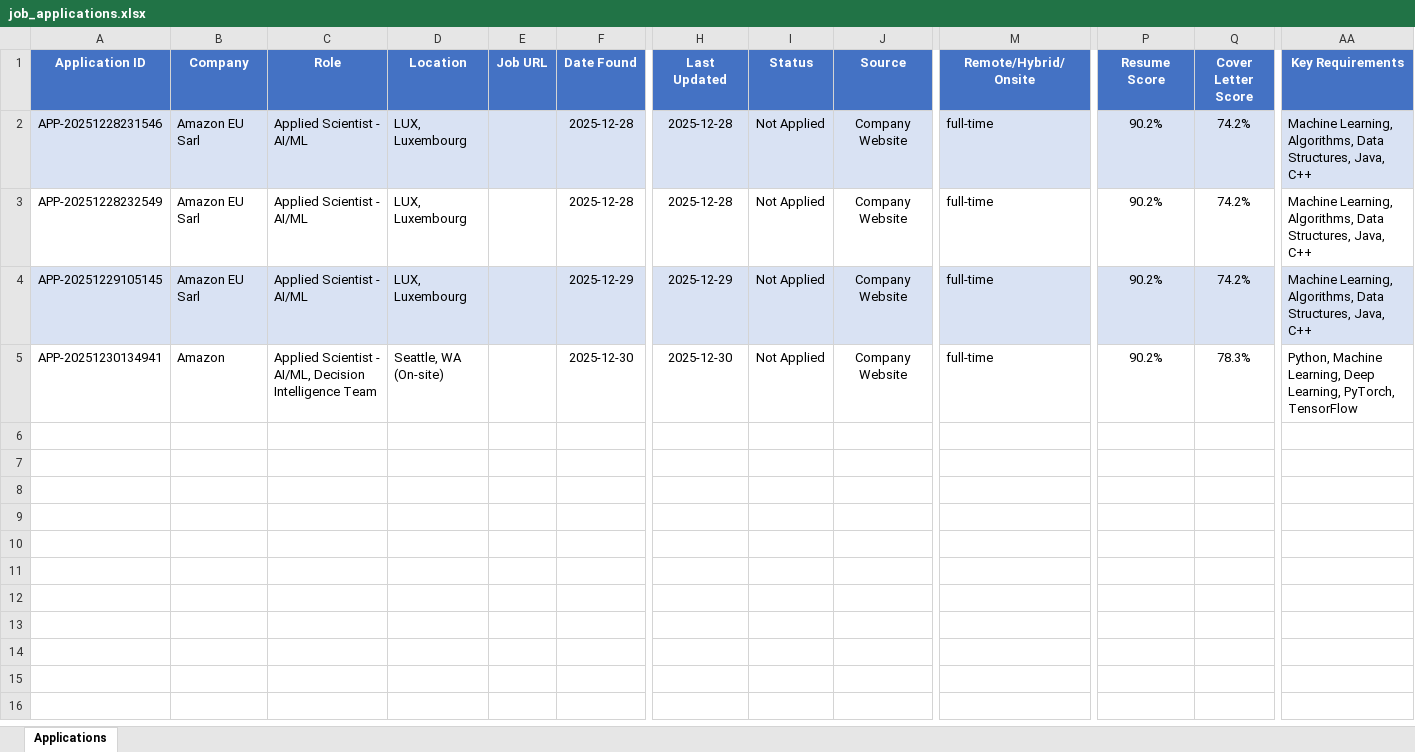
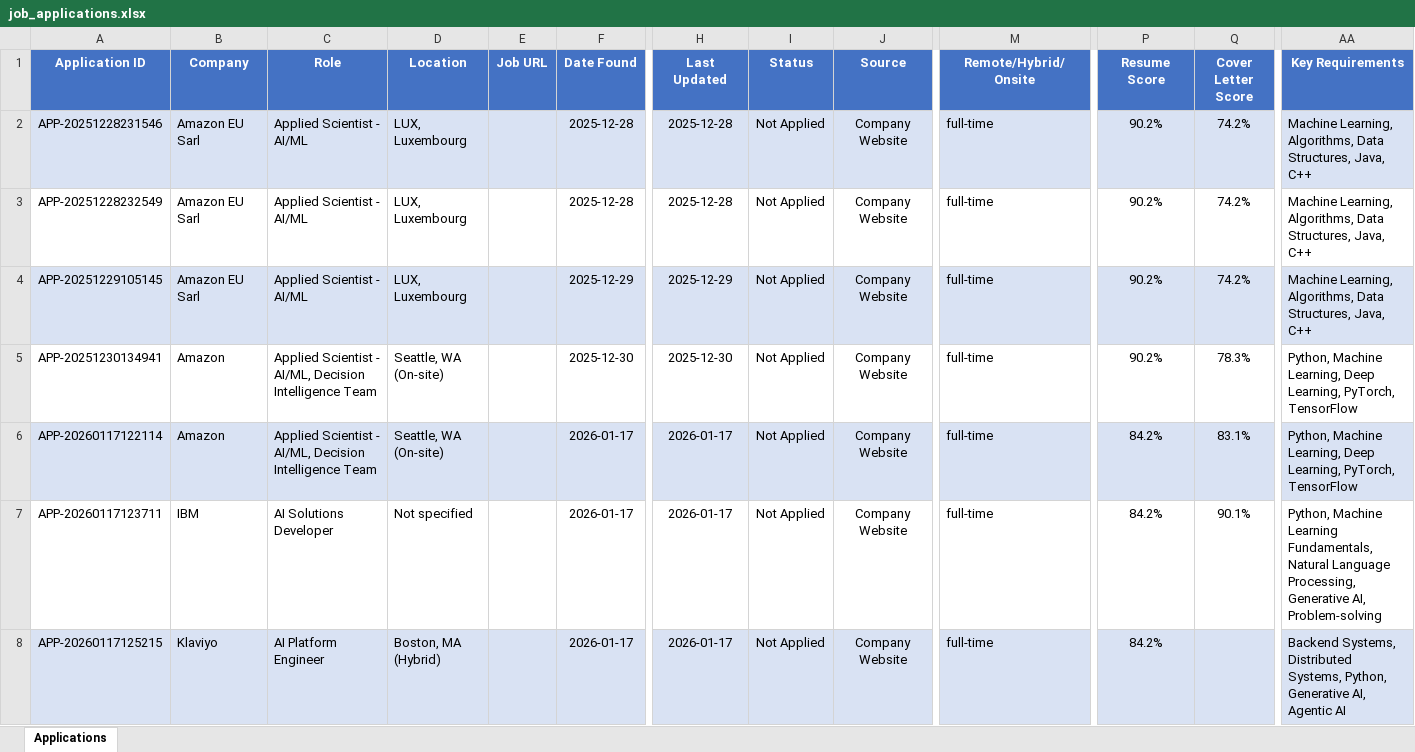
Before and after one commit to nikhileshnarkhede/job-application-assistant, an Excel workbook: job_applications.xlsx, sheet Applications, drawn as a sheet; only a part is shown, gaps mark what is left out; values as stored, in another font and other column widths than the file's, no borders; rows hold the shown columns only; the diff names each change by its address in the sheet, - before the commit and + after, or states it on an @@ line.

```diff
--- a/job_applications.xlsx (sheet Applications)
+++ b/job_applications.xlsx (sheet Applications)
+row 6: APP-20260117122114 | Amazon | Applied Scientist - AI/ML, Decision Intelligence Team | Seattle, WA (On-site) |  | 2026-01-17 | 2026-01-17 | Not Applied | Company Website | full-time | 84.2% | 83.1% | Python, Machine Learning, Deep Learning, PyTorch, TensorFlow
+row 7: APP-20260117123711 | IBM | AI Solutions Developer | Not specified |  | 2026-01-17 | 2026-01-17 | Not Applied | Company Website | full-time | 84.2% | 90.1% | Python, Machine Learning Fundamentals, Natural Language Processing, Generative AI, Problem-solving
+row 8: APP-20260117125215 | Klaviyo | AI Platform Engineer | Boston, MA (Hybrid) |  | 2026-01-17 | 2026-01-17 | Not Applied | Company Website | full-time | 84.2% |  | Backend Systems, Distributed Systems, Python, Generative AI, Agentic AI
```
Also changed, not shown: 16 other files.
